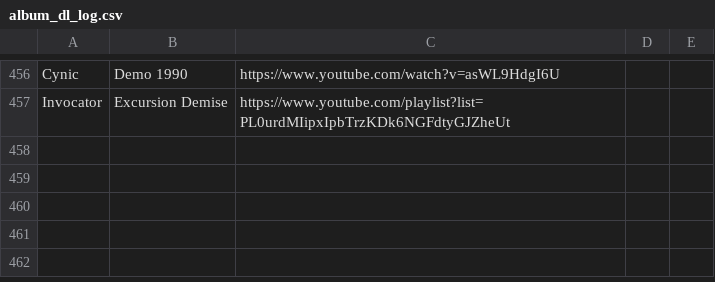
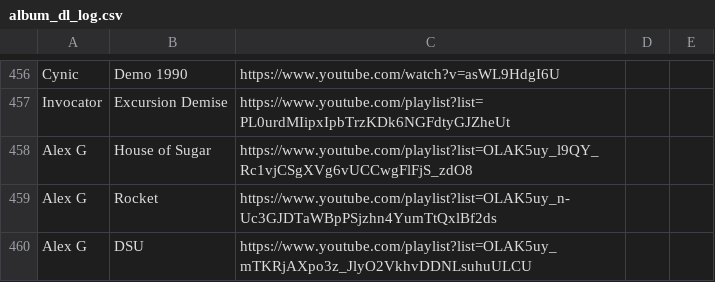
Before and after one commit to max5961/common, a CSV file: scripts/yt-dlp/album_dl_log.csv, drawn as a sheet; only a part is shown, gaps mark what is left out; the diff names each change by its address in the sheet, - before the commit and + after, or states it on an @@ line.

```diff
--- a/scripts/yt-dlp/album_dl_log.csv
+++ b/scripts/yt-dlp/album_dl_log.csv
+row 458: Alex G | House of Sugar | https://www.youtube.com/playlist?list=OLAK5uy_l9QY_Rc1vjCSgXVg6vUCCwgFlFjS_zdO8
+row 459: Alex G | Rocket | https://www.youtube.com/playlist?list=OLAK5uy_n-Uc3GJDTaWBpPSjzhn4YumTtQxlBf2ds
+row 460: Alex G | DSU | https://www.youtube.com/playlist?list=OLAK5uy_mTKRjAXpo3z_JlyO2VkhvDDNLsuhuULCU
```
Also changed, not shown: 19 other files.
